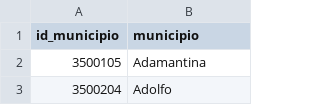
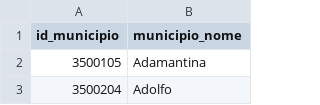
Before and after one commit to michelmetran/sp, a CSV file: data/tabs/tab_municipios.csv, drawn as a sheet; only a part is shown.

```diff
--- a/data/tabs/tab_municipios.csv
+++ b/data/tabs/tab_municipios.csv
@@ -1,2 +1,2 @@
-id_municipio,municipio
+id_municipio,municipio_nome
 3500105,Adamantina
```
Also changed, not shown: 3 other files.
